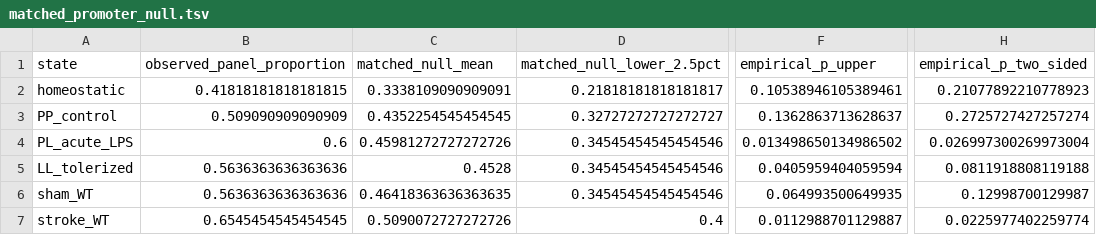
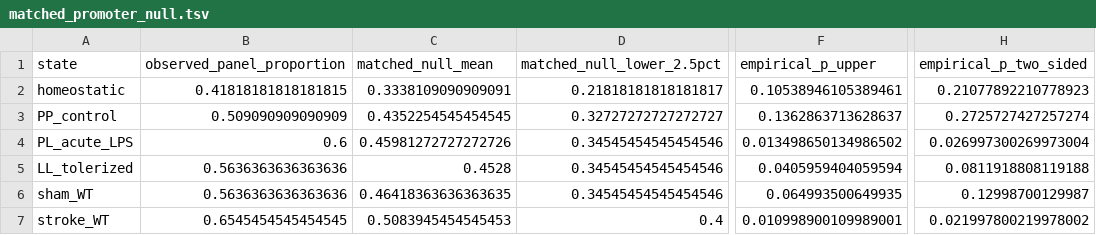
Before and after one commit to Jefemaestro33/Paper0-CRISPRa-Targetability-Atlas, a TSV file: analysis_stats/matched_promoter_null.tsv, drawn as a sheet; only a part is shown, gaps mark what is left out; the diff names each change by its address in the sheet, - before the commit and + after, or states it on an @@ line.

```diff
--- a/analysis_stats/matched_promoter_null.tsv
+++ b/analysis_stats/matched_promoter_null.tsv
-C7 (matched_null_mean): 0.5090072727272726
+C7 (matched_null_mean): 0.5083945454545453
-F7 (empirical_p_upper): 0.0112988701129887
+F7 (empirical_p_upper): 0.010998900109989001
-H7 (empirical_p_two_sided): 0.0225977402259774
+H7 (empirical_p_two_sided): 0.021997800219978002
```
Also changed, not shown: analysis_stats/matched_depth_summary.tsv, analysis_stats/peak_caller_concordance.tsv, 25 other files.
